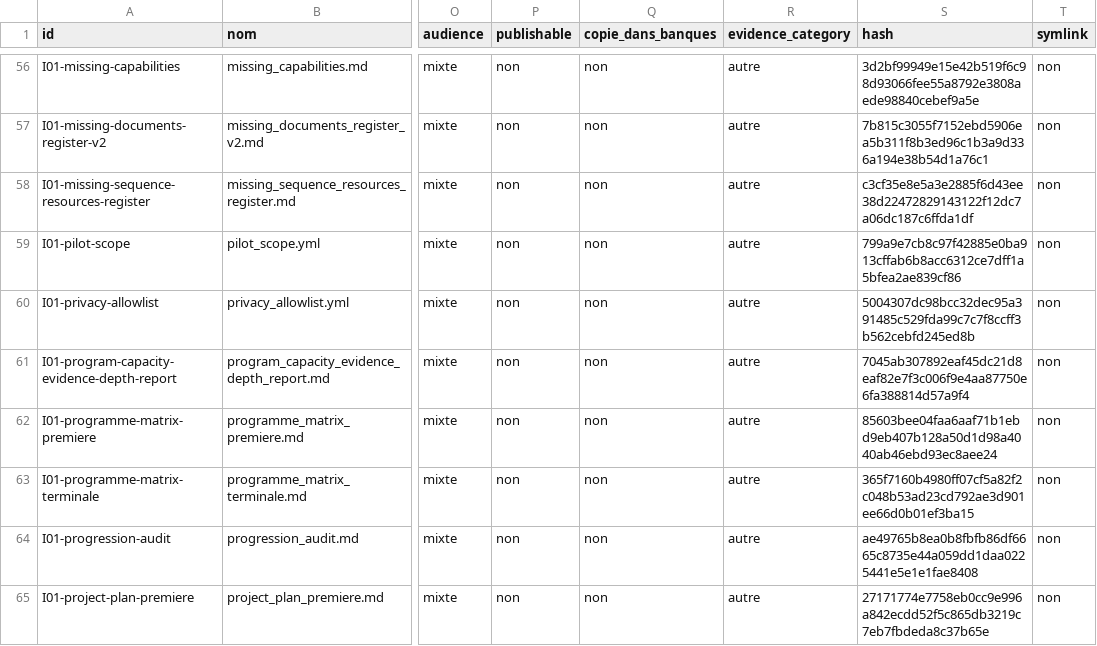
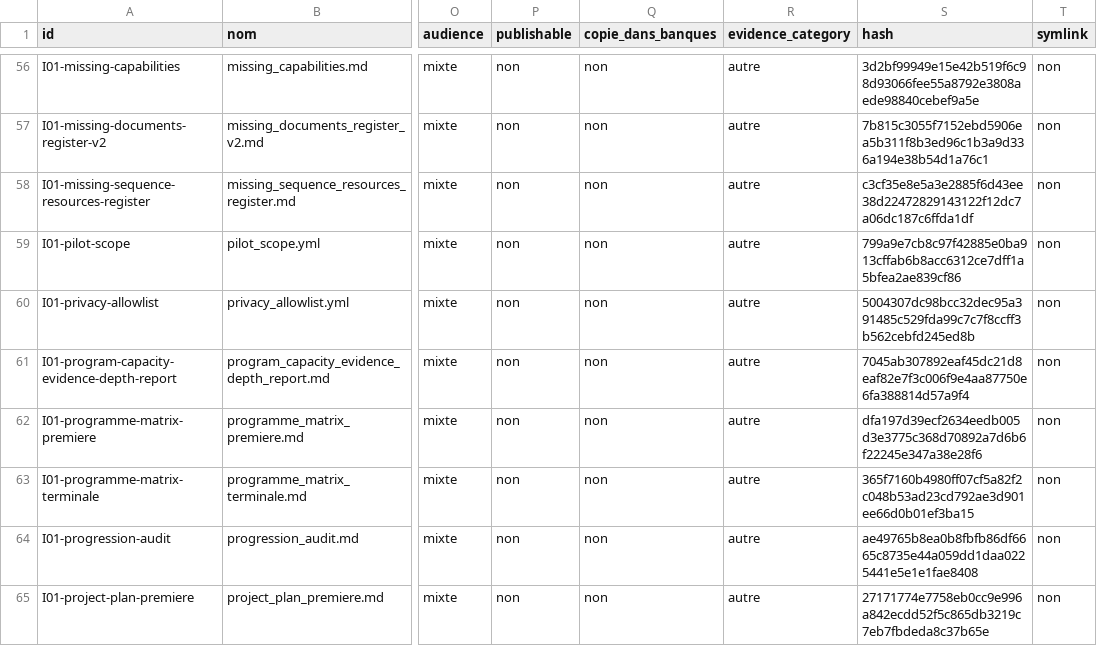
Before and after one commit to cyranoaladin/NSI, a CSV file: manifest_tooling.csv, drawn as a sheet; only a part is shown, gaps mark what is left out; the diff covers the shown part only; the diff names each change by its address in the sheet, - before the commit and + after, or states it on an @@ line.

```diff
--- a/manifest_tooling.csv
+++ b/manifest_tooling.csv
-S62 (hash): 85603bee04faa6aaf71b1ebd9eb407b128a50d1d98a4040ab46ebd93ec8aee24
+S62 (hash): dfa197d39ecf2634eedb005d3e3775c368d70892a7d6b6f22245e347a38e28f6
```
Also changed, not shown: 15 edited cells elsewhere in this file, manifest.csv, 35 other files.
